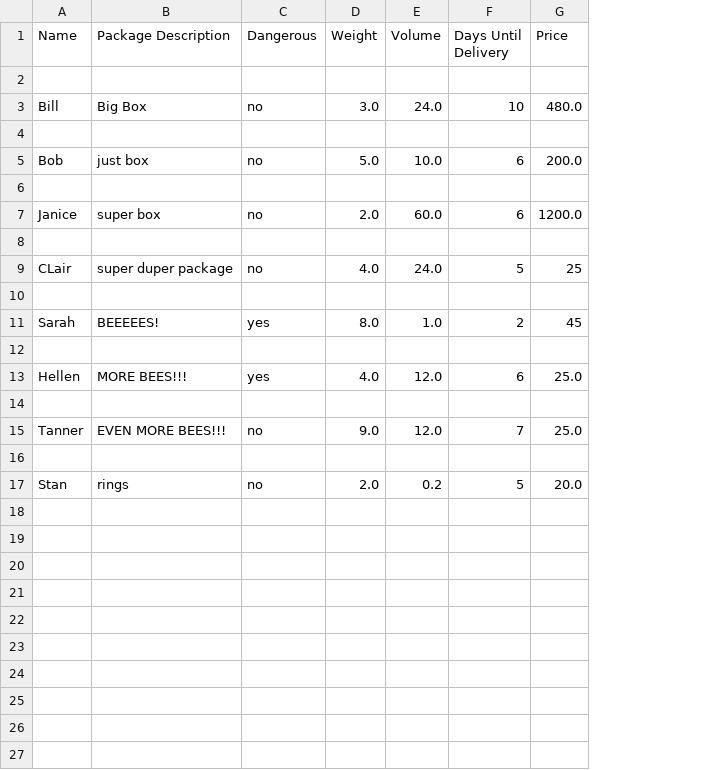
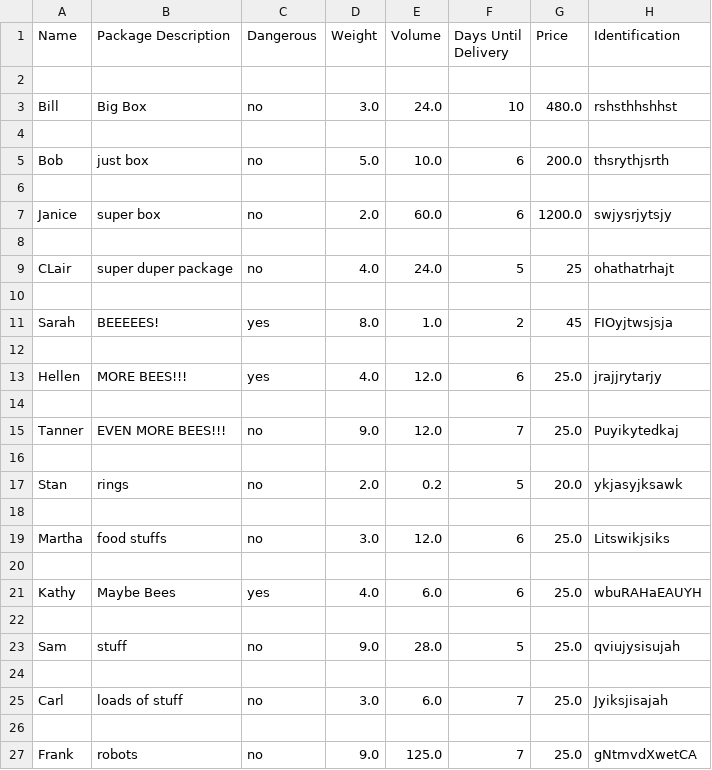
Before and after one commit to johnvkennedy/Booking_System, a CSV file: booking_data.csv, drawn as a sheet; the diff names each change by its address in the sheet, - before the commit and + after, or states it on an @@ line.

```diff
--- a/booking_data.csv
+++ b/booking_data.csv
+column H (Identification), rows 3-17: rshsthhshhst |  | thsrythjsrth |  | swjysrjytsjy |  | ohathatrhajt |  | FIOyjtwsjsja |  | jrajjrytarjy |  | Puyikytedkaj |  | ykjasyjksawk
+row 18: (empty)
+row 19: Martha | food stuffs | no | 3.0 | 12.0 | 6 | 25.0 | Litswikjsiks
+row 20: (empty)
+row 21: Kathy | Maybe Bees | yes | 4.0 | 6.0 | 6 | 25.0 | wbuRAHaEAUYH
+row 22: (empty)
+row 23: Sam | stuff | no | 9.0 | 28.0 | 5 | 25.0 | qviujysisujah
+row 24: (empty)
+row 25: Carl | loads of stuff | no | 3.0 | 6.0 | 7 | 25.0 | Jyiksjisajah
+row 26: (empty)
+row 27: Frank | robots | no | 9.0 | 125.0 | 7 | 25.0 | gNtmvdXwetCA
```
Also changed, not shown: 1 other file.
